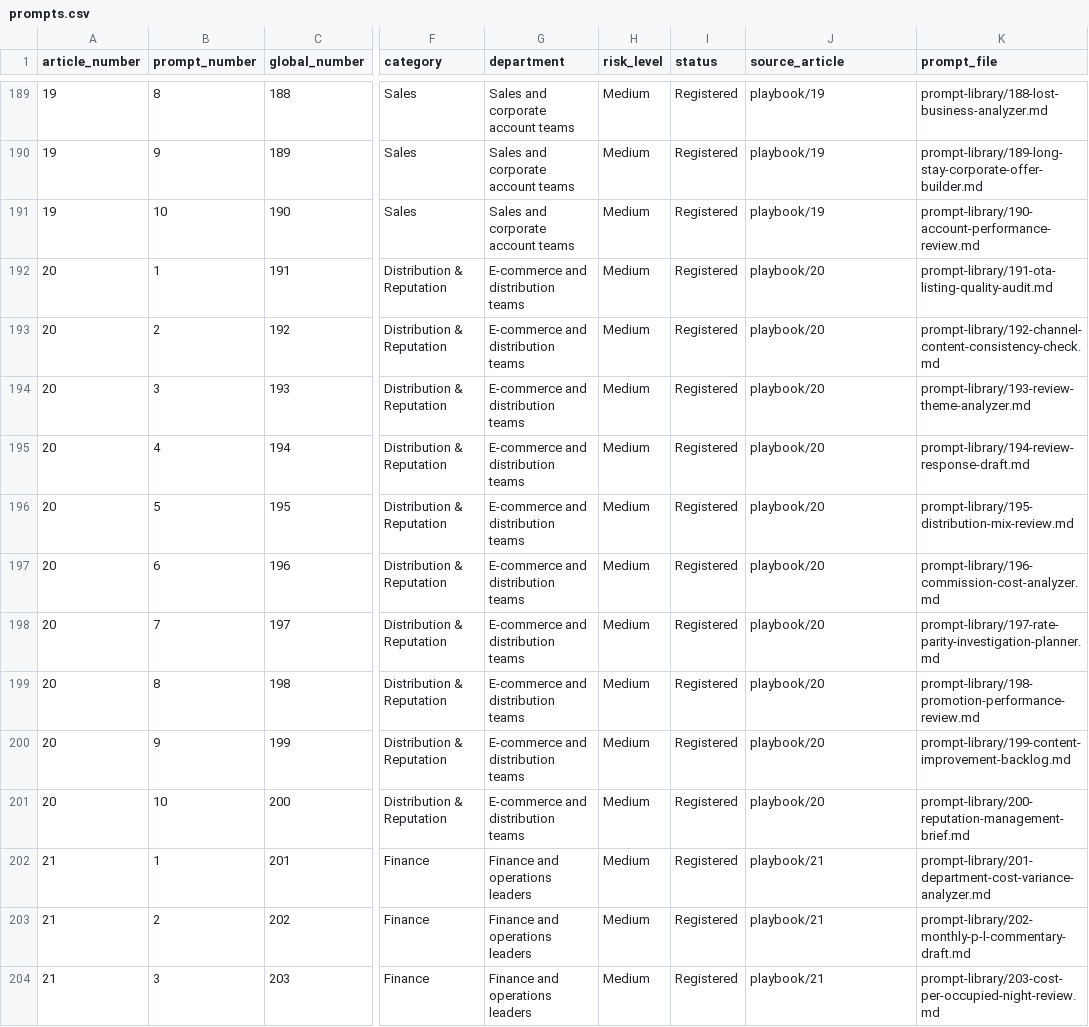
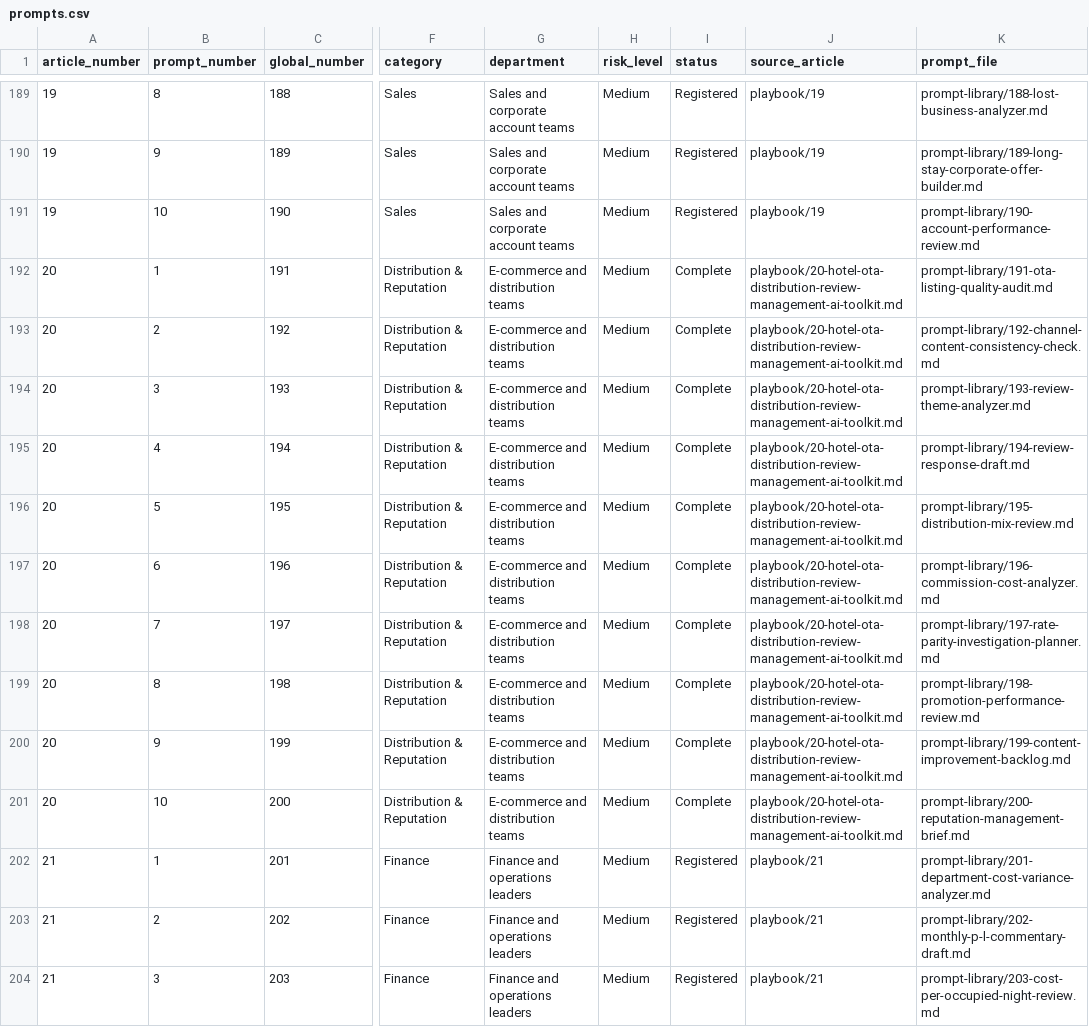
Before and after one commit to AhmedElshemyOps/hotel-ai-operations-playbook, a CSV file: data/prompts.csv, drawn as a sheet; only a part is shown, gaps mark what is left out; the diff names each change by its address in the sheet, - before the commit and + after, or states it on an @@ line.

Commit message:
Sync Article 20 prompt registry

```diff
--- a/data/prompts.csv
+++ b/data/prompts.csv
-I192:I201 (status): Registered
+I192:I201 (status): Complete
-J192:J201 (source_article): playbook/20
+J192:J201 (source_article): playbook/20-hotel-ota-distribution-review-management-ai-toolkit.md
```
